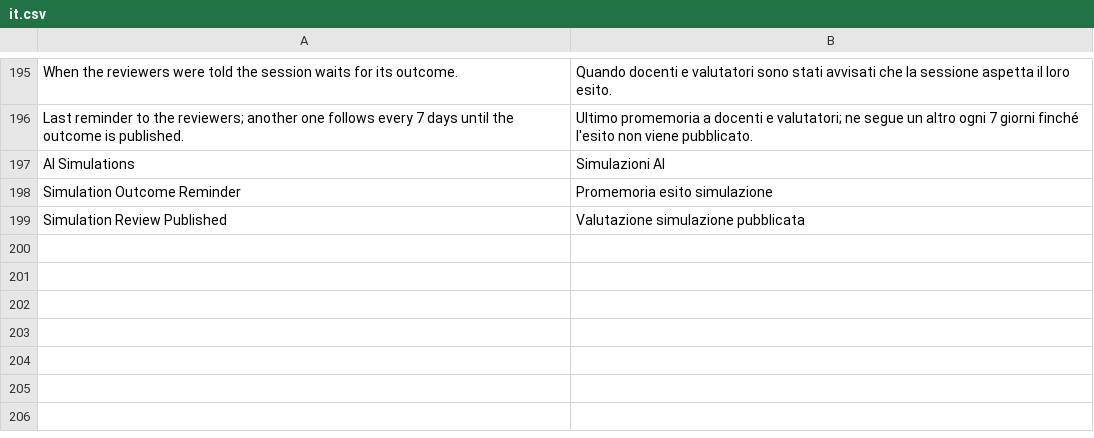
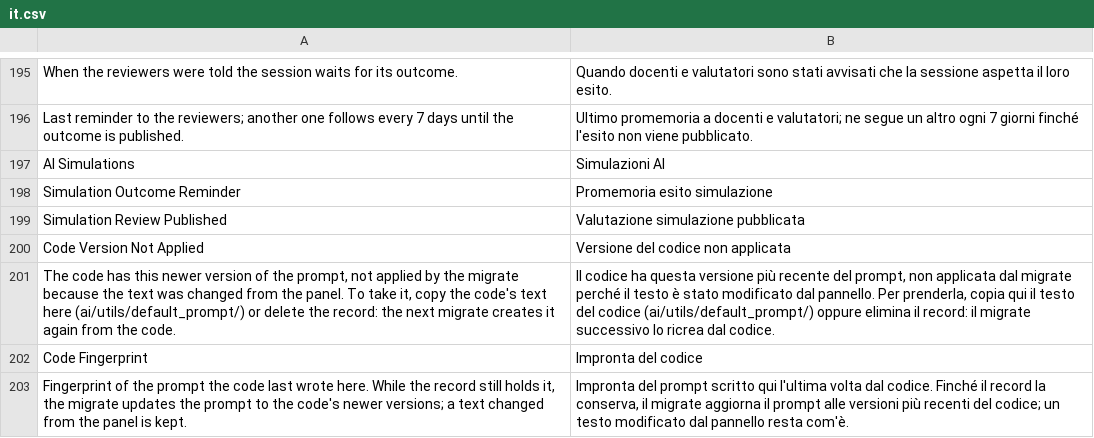
Before and after one commit to mrossi-os/lms, a CSV file: apps/os_lms/os_lms/translations/it.csv, drawn as a sheet; only a part is shown, gaps mark what is left out.

```diff
--- a/apps/os_lms/os_lms/translations/it.csv
+++ b/apps/os_lms/os_lms/translations/it.csv
@@ -199 +199,5 @@ Simulation Outcome Reminder,Promemoria esito simulazione,
 Simulation Review Published,Valutazione simulazione pubblicata,
+Code Version Not Applied,Versione del codice non applicata,
+"The code has this newer version of the prompt, not applied by the migrate because the text was changed from the panel. To take it, copy the code's text here (ai/utils/default_prompt/) or delete the record: the next migrate creates it again from the code.","Il codice ha questa versione più recente del prompt, non applicata dal migrate perché il testo è stato modificato dal pannello. Per prenderla, copia qui il testo del codice (ai/utils/default_prompt/) oppure elimina il record: il migrate successivo lo ricrea dal codice.",
+Code Fingerprint,Impronta del codice,
+"Fingerprint of the prompt the code last wrote here. While the record still holds it, the migrate updates the prompt to the code's newer versions; a text changed from the panel is kept.","Impronta del prompt scritto qui l'ultima volta dal codice. Finché il record la conserva, il migrate aggiorna il prompt alle versioni più recenti del codice; un testo modificato dal pannello resta com'è.",
```
Also changed, not shown: 11 other files.
